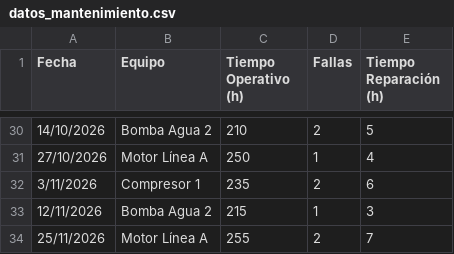
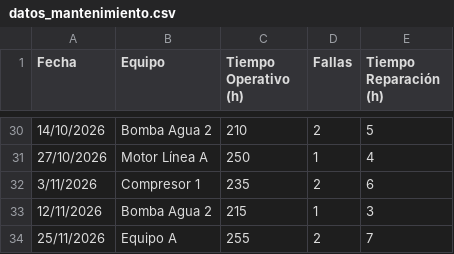
Before and after one commit to PaoBarreto99/dashboard-mantenimiento, a CSV file: datos_mantenimiento.csv, drawn as a sheet; only a part is shown, gaps mark what is left out.

Commit message:
Add files via upload

```diff
--- a/datos_mantenimiento.csv
+++ b/datos_mantenimiento.csv
@@ -33,2 +33,2 @@
 12/11/2026;Bomba Agua 2;215;1;3
-25/11/2026;Motor Línea A;255;2;7
+25/11/2026;Equipo A;255;2;7
```
